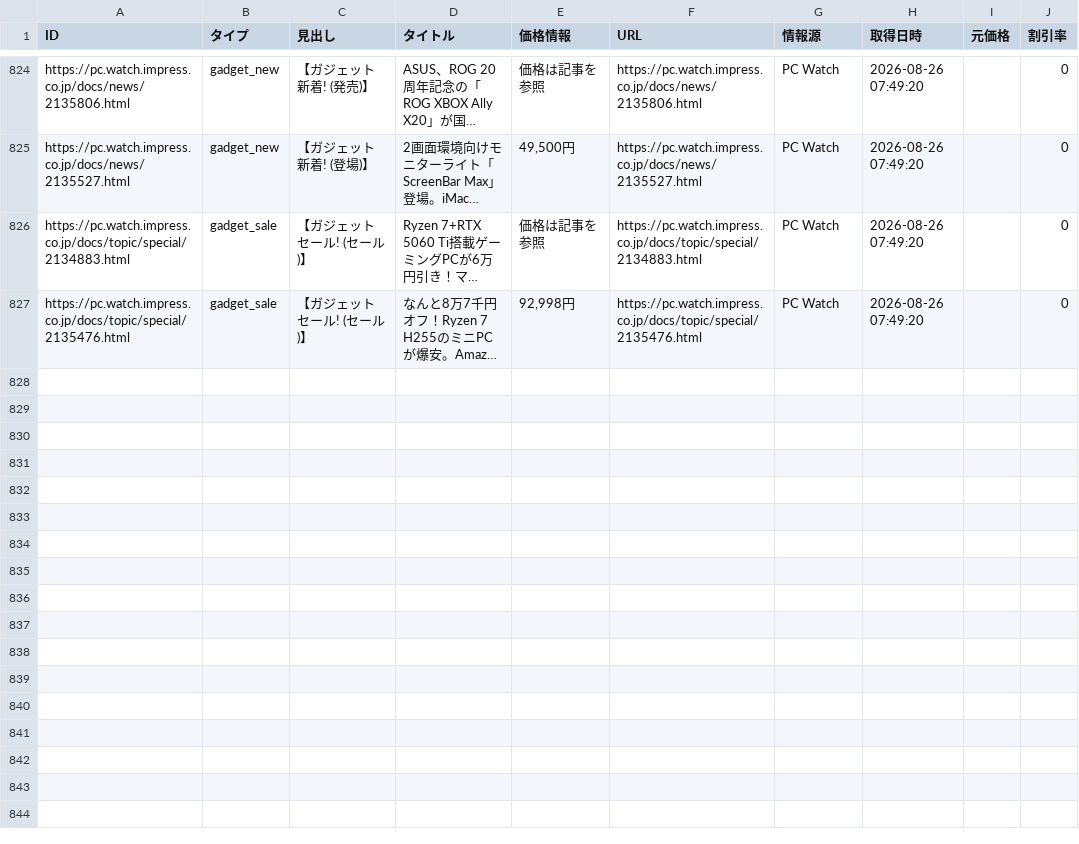
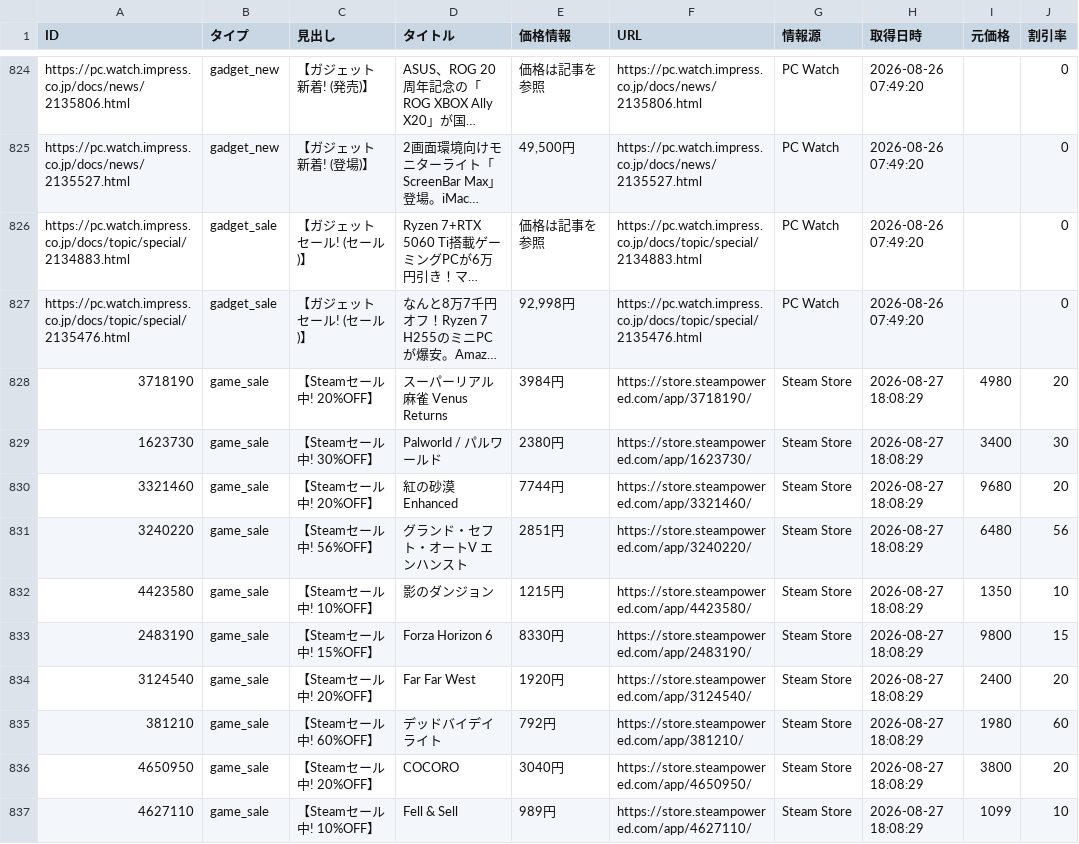
Before and after one commit to Tellurium-App/daily-trendhub, a CSV file: data/trend_report.csv, drawn as a sheet; only a part is shown, gaps mark what is left out; long unchanged cells end in …; the diff covers the shown part only; the diff names each change by its address in the sheet, - before the commit and + after, or states it on an @@ line.

```diff
--- a/data/trend_report.csv
+++ b/data/trend_report.csv
+row 828: 3718190 | game_sale | 【Steamセール中! 20%OFF】 | スーパーリアル麻雀 Venus Returns | 3984円 | https://store.steampowered.com/app/3718190/ | Steam Store | 2026-08-27 18:08:29 | 4980 | 20
+row 829: 1623730 | game_sale | 【Steamセール中! 30%OFF】 | Palworld / パルワールド | 2380円 | https://store.steampowered.com/app/1623730/ | Steam Store | 2026-08-27 18:08:29 | 3400 | 30
+row 830: 3321460 | game_sale | 【Steamセール中! 20%OFF】 | 紅の砂漠 Enhanced | 7744円 | https://store.steampowered.com/app/3321460/ | Steam Store | 2026-08-27 18:08:29 | 9680 | 20
+row 831: 3240220 | game_sale | 【Steamセール中! 56%OFF】 | グランド・セフト・オートV エンハンスト | 2851円 | https://store.steampowered.com/app/3240220/ | Steam Store | 2026-08-27 18:08:29 | 6480 | 56
+row 832: 4423580 | game_sale | 【Steamセール中! 10%OFF】 | 影のダンジョン | 1215円 | https://store.steampowered.com/app/4423580/ | Steam Store | 2026-08-27 18:08:29 | 1350 | 10
+row 833: 2483190 | game_sale | 【Steamセール中! 15%OFF】 | Forza Horizon 6 | 8330円 | https://store.steampowered.com/app/2483190/ | Steam Store | 2026-08-27 18:08:29 | 9800 | 15
+row 834: 3124540 | game_sale | 【Steamセール中! 20%OFF】 | Far Far West | 1920円 | https://store.steampowered.com/app/3124540/ | Steam Store | 2026-08-27 18:08:29 | 2400 | 20
+row 835: 381210 | game_sale | 【Steamセール中! 60%OFF】 | デッドバイデイライト | 792円 | https://store.steampowered.com/app/381210/ | Steam Store | 2026-08-27 18:08:29 | 1980 | 60
+row 836: 4650950 | game_sale | 【Steamセール中! 20%OFF】 | COCORO | 3040円 | https://store.steampowered.com/app/4650950/ | Steam Store | 2026-08-27 18:08:29 | 3800 | 20
+row 837: 4627110 | game_sale | 【Steamセール中! 10%OFF】 | Fell & Sell | 989円 | https://store.steampowered.com/app/4627110/ | Steam Store | 2026-08-27 18:08:29 | 1099 | 10
```
Also changed, not shown: 9 added rows elsewhere in this file, 2 other files.
